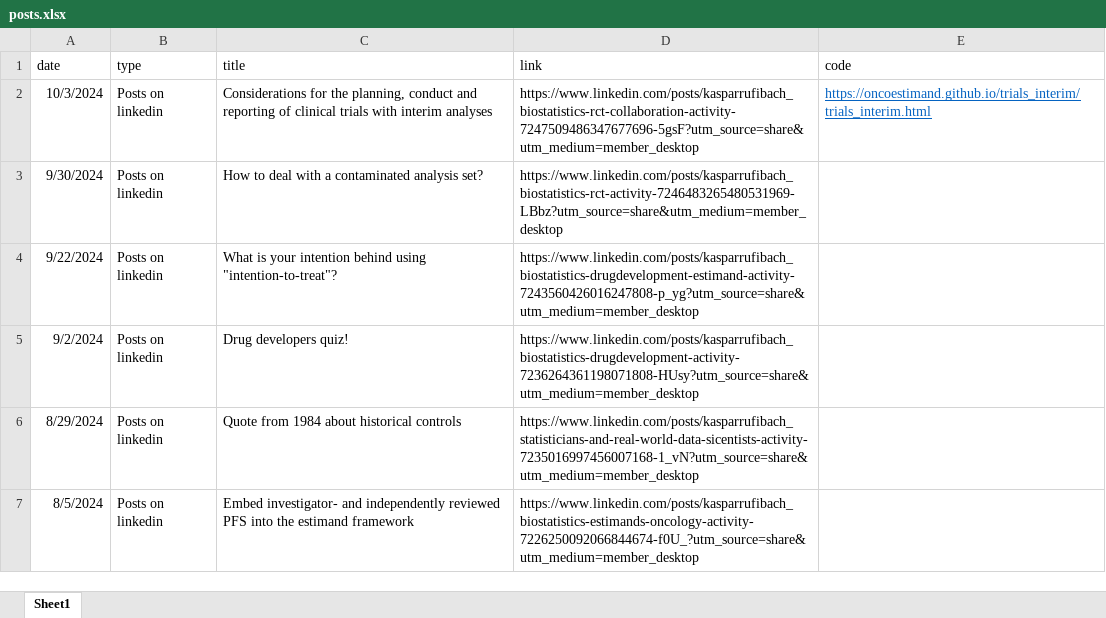
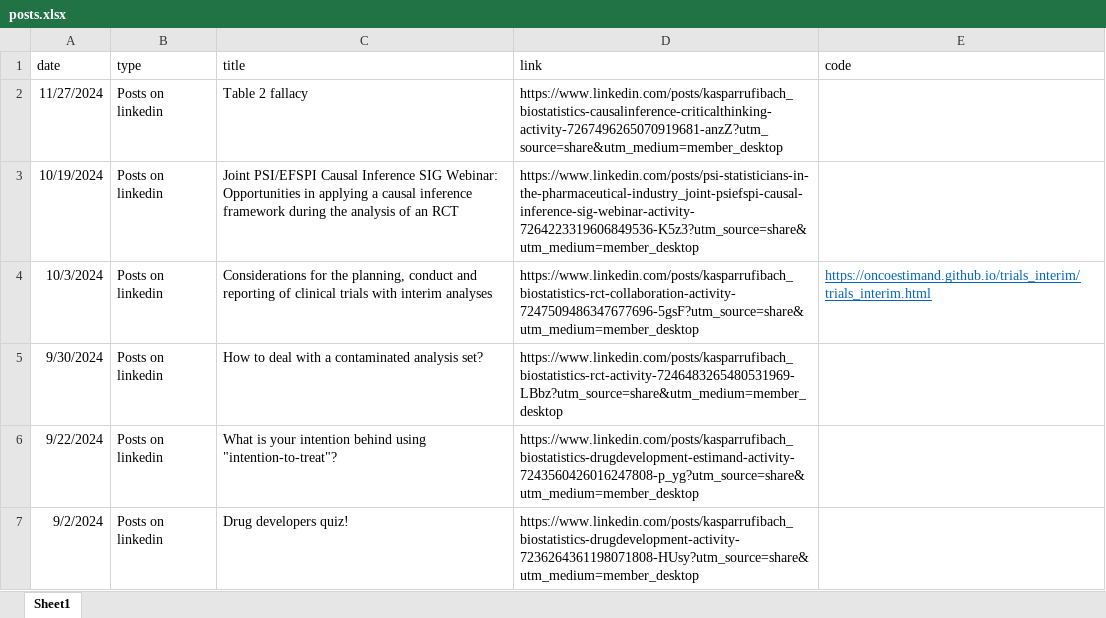
Before and after one commit to numbersman77/kasparrufibach, an Excel workbook: data/posts.xlsx, sheet Sheet1, drawn as a sheet; only a part is shown; the shorter side is filled out with more unchanged rows; values as stored, in another font and other column widths than the file's, no borders; the diff names each change by its address in the sheet, - before the commit and + after, or states it on an @@ line.

```diff
--- a/data/posts.xlsx (sheet Sheet1)
+++ b/data/posts.xlsx (sheet Sheet1)
+row 2: 11/27/2024 | Posts on linkedin | Table 2 fallacy | https://www.linkedin.com/posts/kasparrufibach_biostatistics-causalinference-criticalthinking-activity-7267496265070919681-anzZ?utm_source=share&utm_medium=member_desktop
+row 3: 10/19/2024 | Posts on linkedin | Joint PSI/EFSPI Causal Inference SIG Webinar: Opportunities in applying a causal inference framework during the analysis of an RCT | https://www.linkedin.com/posts/psi-statisticians-in-the-pharmaceutical-industry_joint-psiefspi-causal-inference-sig-webinar-activity-7264223319606849536-K5z3?utm_source=share&utm_medium=member_desktop
```
Also changed, not shown: 2 other files.
